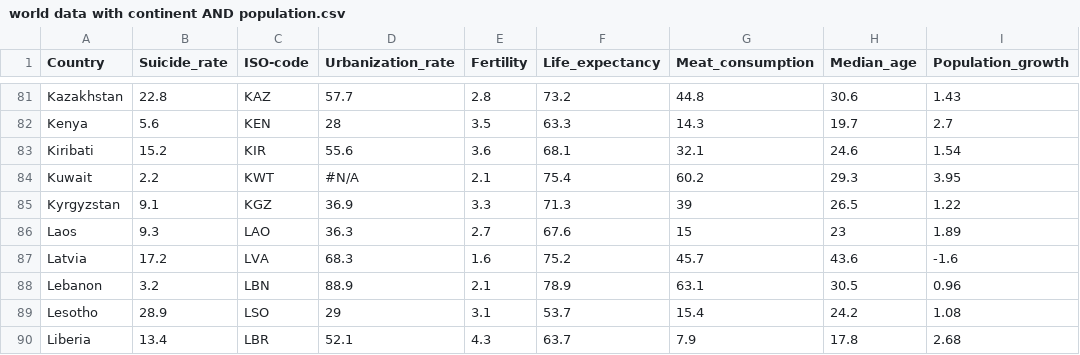
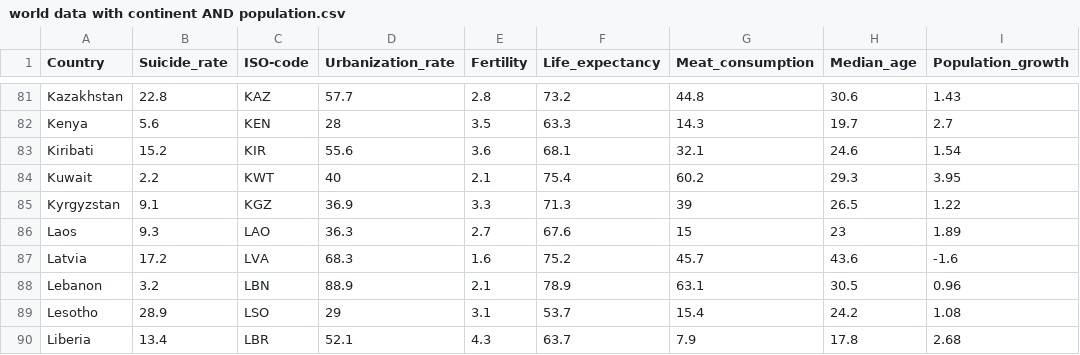
Before and after one commit to yzho0080/FIT3179, a CSV file: World data/world data with continent AND population.csv, drawn as a sheet; only a part is shown, gaps mark what is left out; the diff names each change by its address in the sheet, - before the commit and + after, or states it on an @@ line.

Commit message:
Update world data with continent AND population.csv

```diff
--- a/World data/world data with continent AND population.csv
+++ b/World data/world data with continent AND population.csv
-D84 (Urbanization_rate): #N/A
+D84 (Urbanization_rate): 40
```
